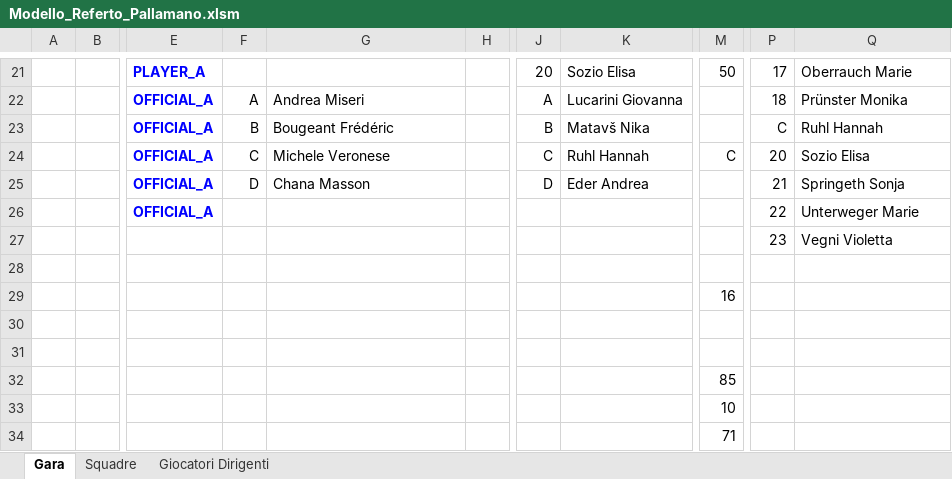
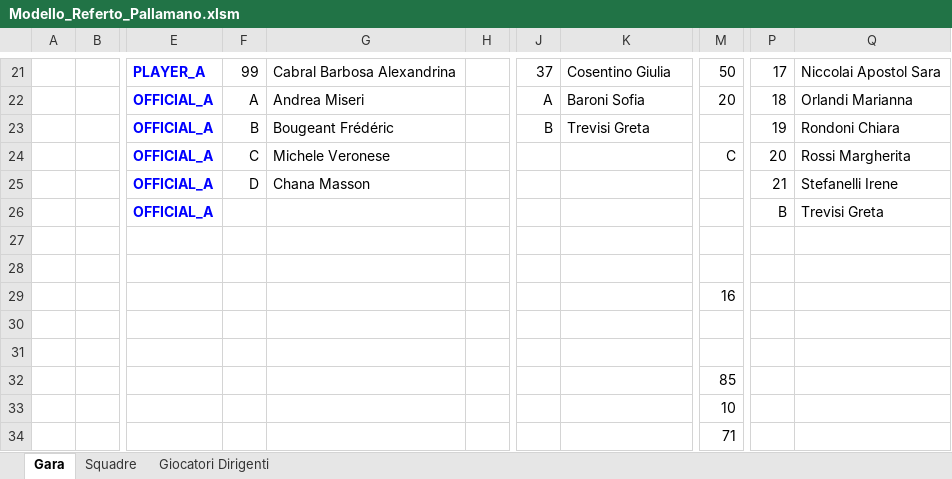
Before and after one commit to Kronomen/Referto_Pallamano, an Excel workbook: Modello_Referto_Pallamano.xlsm, sheet Gara, drawn as a sheet; only a part is shown, gaps mark what is left out; values as stored, in another font and other column widths than the file's, no borders; charts and pictures and table styles not drawn; the diff covers the shown part only; the diff names each change by its address in the sheet, - before the commit and + after, or states it on an @@ line.

```diff
--- a/Modello_Referto_Pallamano.xlsm (sheet Gara)
+++ b/Modello_Referto_Pallamano.xlsm (sheet Gara)
-F21: (empty)
+F21: 99
-G21: (empty)
+G21: Cabral Barbosa Alexandrina
-J21: 20
+J21: 37
-K21: Sozio Elisa
+K21: Cosentino Giulia
-Q21: Oberrauch Marie
+Q21: Niccolai Apostol Sara
-K22: Lucarini Giovanna
+K22: Baroni Sofia
-M22: (empty)
+M22: 20
-Q22: Prünster Monika
+Q22: Orlandi Marianna
-K23: Matavš Nika
+K23: Trevisi Greta
-P23: C
+P23: 19
-Q23: Ruhl Hannah
+Q23: Rondoni Chiara
-J24: C
+J24: (empty)
-K24: Ruhl Hannah
+K24: (empty)
-Q24: Sozio Elisa
+Q24: Rossi Margherita
-J25: D
+J25: (empty)
-K25: Eder Andrea
+K25: (empty)
-Q25: Springeth Sonja
+Q25: Stefanelli Irene
-P26: 22
+P26: B
-Q26: Unterweger Marie
+Q26: Trevisi Greta
-P27: 23
+P27: (empty)
-Q27: Vegni Violetta
+Q27: (empty)
```
Also changed, not shown: 6 added rows, 6 removed rows and 49 edited cells elsewhere in this sheet, 1 other file.
